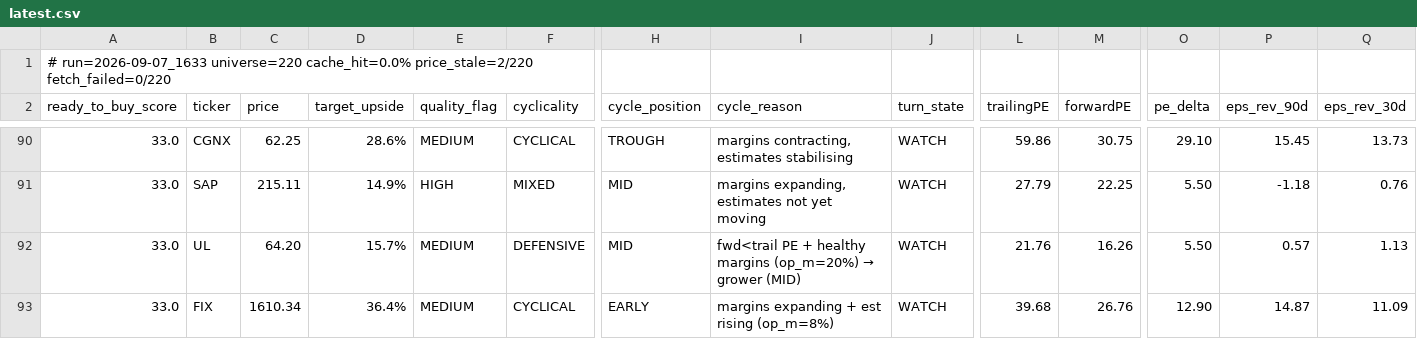
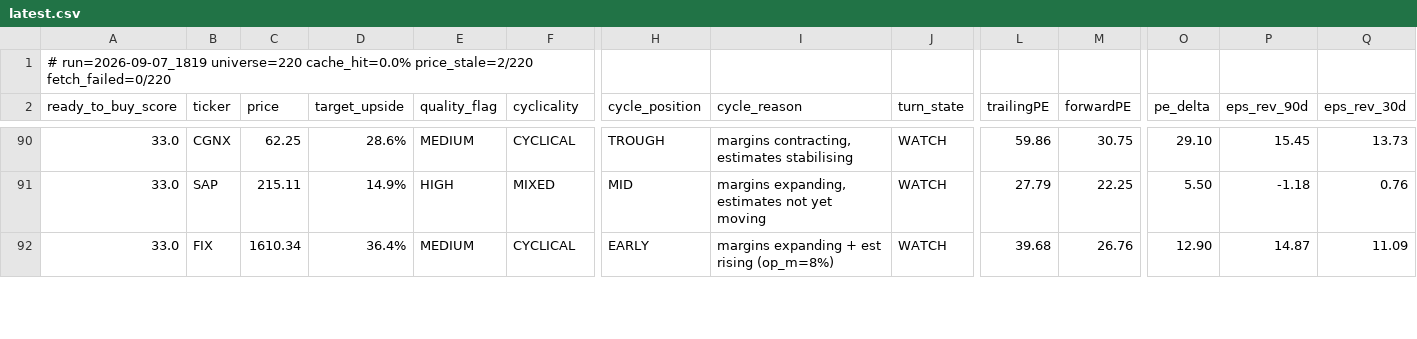
Before and after one commit to uvam3boy-stack/hunter-sk9m3xf7q2, a CSV file: latest.csv, drawn as a sheet; only a part is shown, gaps mark what is left out; removed rows and columns are numbered as before the commit, all else as after; rows hold the shown columns only; the diff covers the shown part only; the diff names each change by its address in the sheet, - before the commit and + after, or states it on an @@ line.

```diff
--- a/latest.csv
+++ b/latest.csv
-A1 (ready_to_buy_score): # run=2026-09-07_1633 universe=220 cache_hit=0.0%…
+A1 (ready_to_buy_score): # run=2026-09-07_1819 universe=220 cache_hit=0.0%…
-row 92: 33.0 | UL | 64.20 | 15.7% | MEDIUM | DEFENSIVE | MID | fwd<trail PE + healthy margins (op_m=20%) → grower (MID) | WATCH | 21.76 | 16.26 | 5.50 | 0.57 | 1.13
```
Also changed, not shown: 1 added row, 2 moved rows and 2 edited cells elsewhere in this file, latest_excluded.csv, latest_quality_turns.csv, 2 other files.
